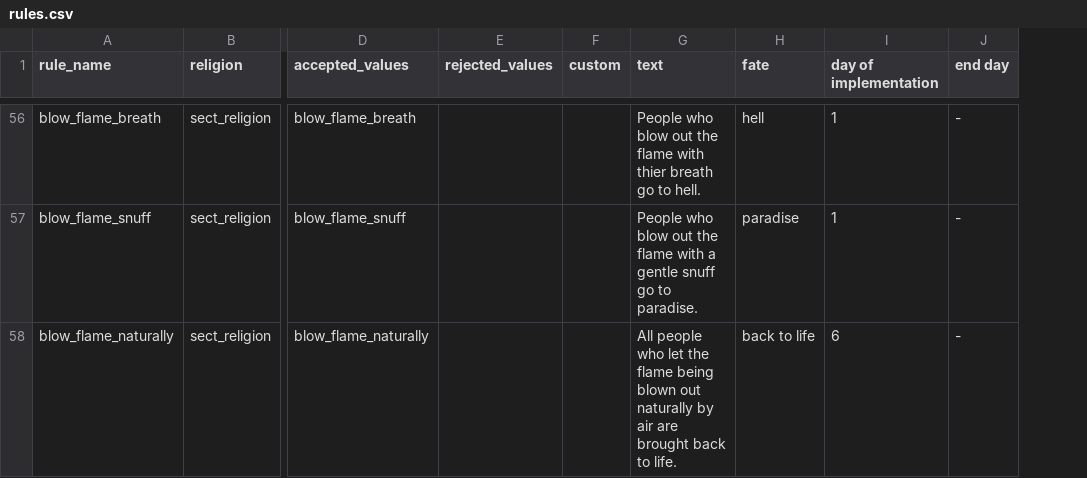
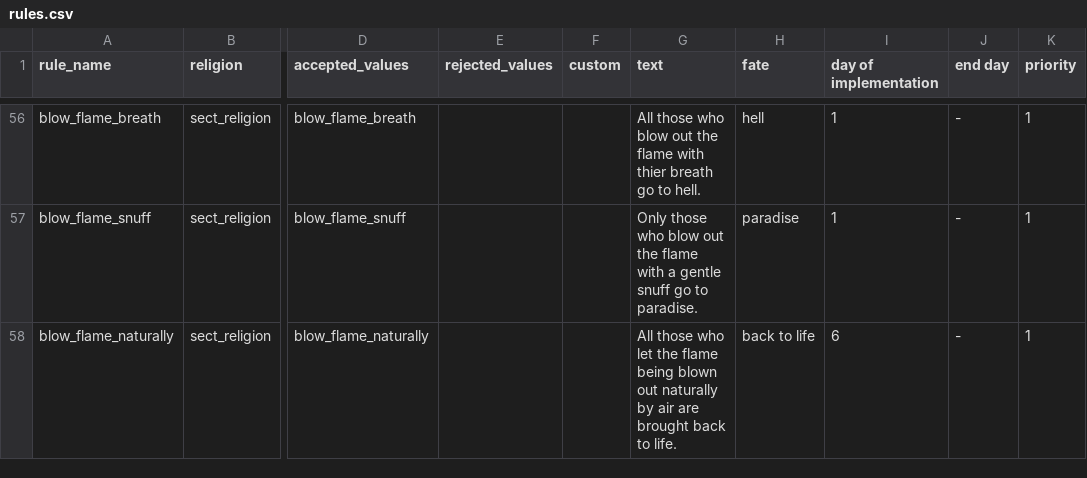
Before and after one commit to erebrus/septiceye2025, a CSV file: godot/src/resources/rules.csv, drawn as a sheet; only a part is shown, gaps mark what is left out; the diff covers the shown part only; the diff names each change by its address in the sheet, - before the commit and + after, or states it on an @@ line.

```diff
--- a/godot/src/resources/rules.csv
+++ b/godot/src/resources/rules.csv
+column K (priority), rows 56-58: all 1
-G56 (text): People who blow…
+G56 (text): All those who blow…
-G57 (text): People who blow…
+G57 (text): Only those who blow…
-G58 (text): All people who let…
+G58 (text): All those who let…
```
Also changed, not shown: 54 edited cells elsewhere in this file, 10 other files.
